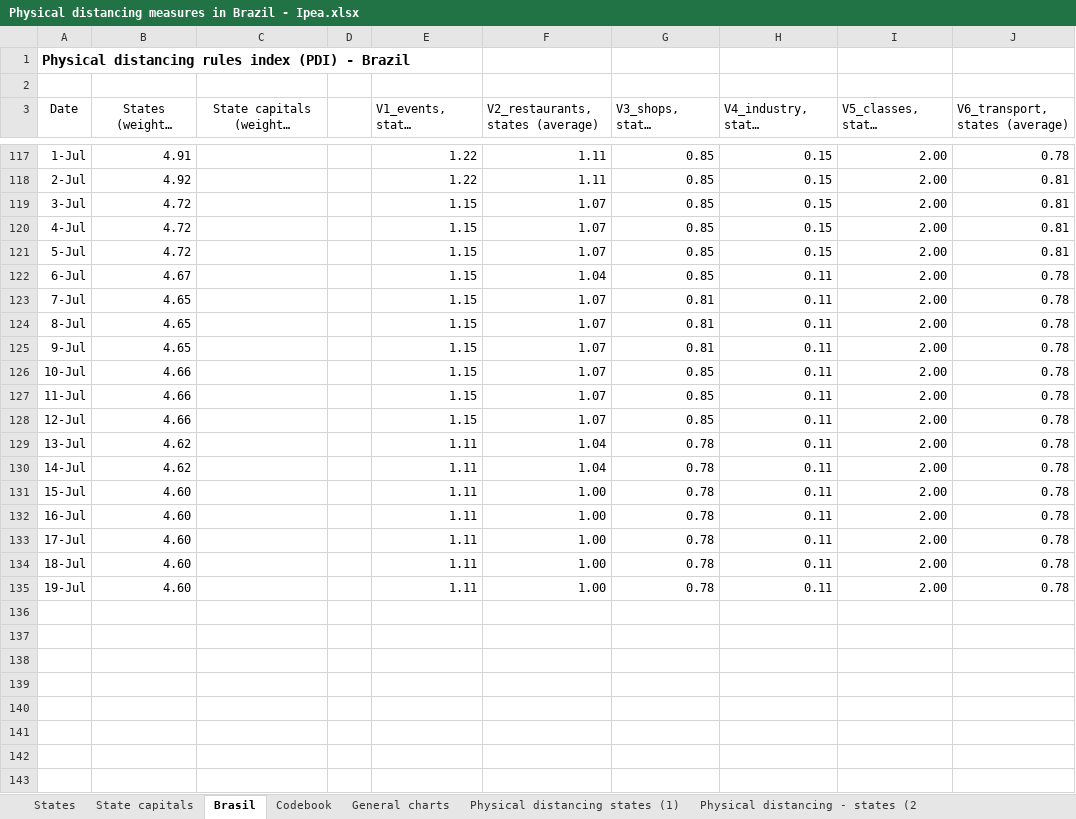
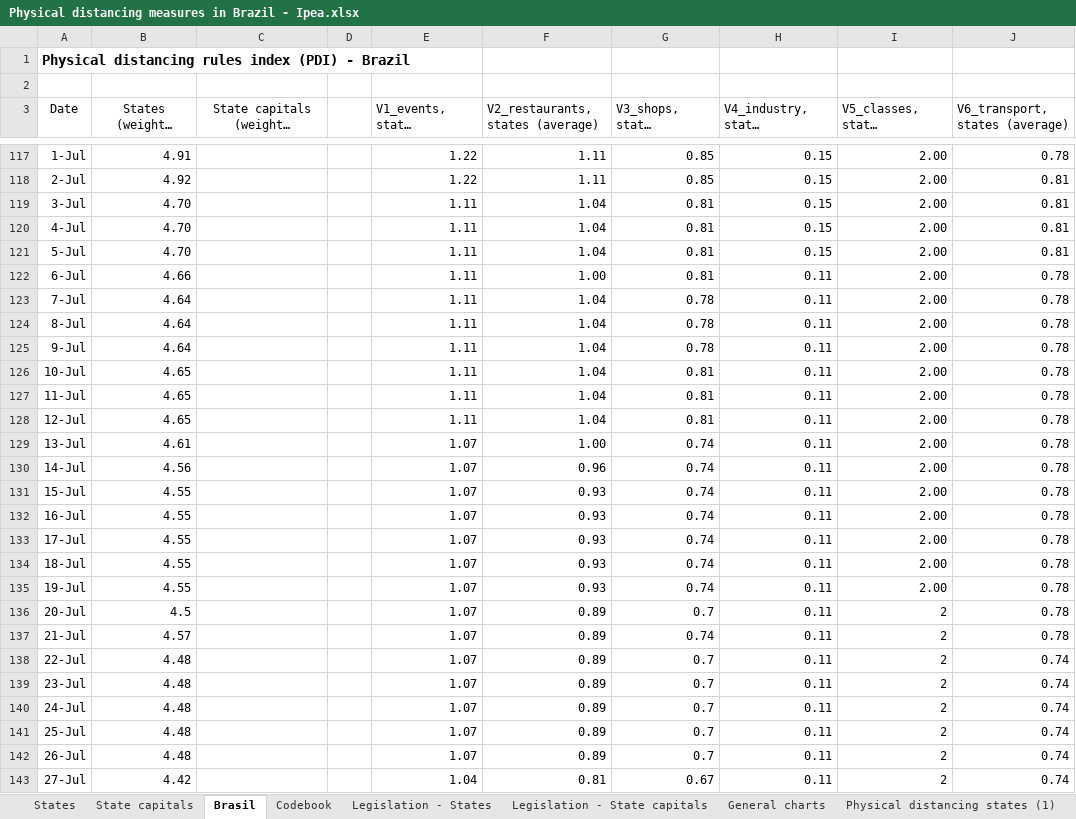
Before and after one commit to medidas-covidbr-iptsp/BI, an Excel workbook: Physical distancing measures in Brazil - Ipea.xlsx, sheet Brasil, drawn as a sheet; only a part is shown, gaps mark what is left out; long unchanged cells end in …; values as stored, in another font and other column widths than the file's, no borders; charts and pictures not drawn; the diff covers the shown part only; the diff names each change by its address in the sheet, - before the commit and + after, or states it on an @@ line.

```diff
--- a/Physical distancing measures in Brazil - Ipea.xlsx (sheet Brasil)
+++ b/Physical distancing measures in Brazil - Ipea.xlsx (sheet Brasil)
+sheet tab: Legislation - States
+sheet tab: Legislation - State capitals
-B119:B121 (States (weighted average)): 4.72
+B119:B121 (States (weighted average)): 4.70
-E119:E128 (V1_events, states (average)): 1.15
+E119:E128 (V1_events, states (average)): 1.11
-F119:F121 (V2_restaurants, states (average)): 1.07
+F119:F121 (V2_restaurants, states (average)): 1.04
-G119:G122 (V3_shops, states (average)): 0.85
+G119:G122 (V3_shops, states (average)): 0.81
-B122 (States (weighted average)): 4.67
+B122 (States (weighted average)): 4.66
-F122 (V2_restaurants, states (average)): 1.04
+F122 (V2_restaurants, states (average)): 1.00
-B123:B125 (States (weighted average)): 4.65
+B123:B125 (States (weighted average)): 4.64
-F123:F128 (V2_restaurants, states (average)): 1.07
+F123:F128 (V2_restaurants, states (average)): 1.04
-G123:G125 (V3_shops, states (average)): 0.81
+G123:G125 (V3_shops, states (average)): 0.78
-B126:B128 (States (weighted average)): 4.66
+B126:B128 (States (weighted average)): 4.65
-G126:G128 (V3_shops, states (average)): 0.85
+G126:G128 (V3_shops, states (average)): 0.81
-B129 (States (weighted average)): 4.62
+B129 (States (weighted average)): 4.61
-E129:E135 (V1_events, states (average)): 1.11
+E129:E135 (V1_events, states (average)): 1.07
-F129 (V2_restaurants, states (average)): 1.04
+F129 (V2_restaurants, states (average)): 1.00
-G129:G135 (V3_shops, states (average)): 0.78
+G129:G135 (V3_shops, states (average)): 0.74
-B130 (States (weighted average)): 4.62
+B130 (States (weighted average)): 4.56
-F130 (V2_restaurants, states (average)): 1.04
+F130 (V2_restaurants, states (average)): 0.96
-B131:B135 (States (weighted average)): 4.60
+B131:B135 (States (weighted average)): 4.55
-F131:F135 (V2_restaurants, states (average)): 1.00
+F131:F135 (V2_restaurants, states (average)): 0.93
+row 136: 20-Jul | 4.5 |  |  | 1.07 | 0.89 | 0.7 | 0.11 | 2 | 0.78
+row 137: 21-Jul | 4.57 |  |  | 1.07 | 0.89 | 0.74 | 0.11 | 2 | 0.78
+row 138: 22-Jul | 4.48 |  |  | 1.07 | 0.89 | 0.7 | 0.11 | 2 | 0.74
+row 139: 23-Jul | 4.48 |  |  | 1.07 | 0.89 | 0.7 | 0.11 | 2 | 0.74
+row 140: 24-Jul | 4.48 |  |  | 1.07 | 0.89 | 0.7 | 0.11 | 2 | 0.74
+row 141: 25-Jul | 4.48 |  |  | 1.07 | 0.89 | 0.7 | 0.11 | 2 | 0.74
+row 142: 26-Jul | 4.48 |  |  | 1.07 | 0.89 | 0.7 | 0.11 | 2 | 0.74
+row 143: 27-Jul | 4.42 |  |  | 1.04 | 0.81 | 0.67 | 0.11 | 2 | 0.74
```
Also changed, not shown: 14 added rows elsewhere in this sheet, sheet States, charts or pictures.
